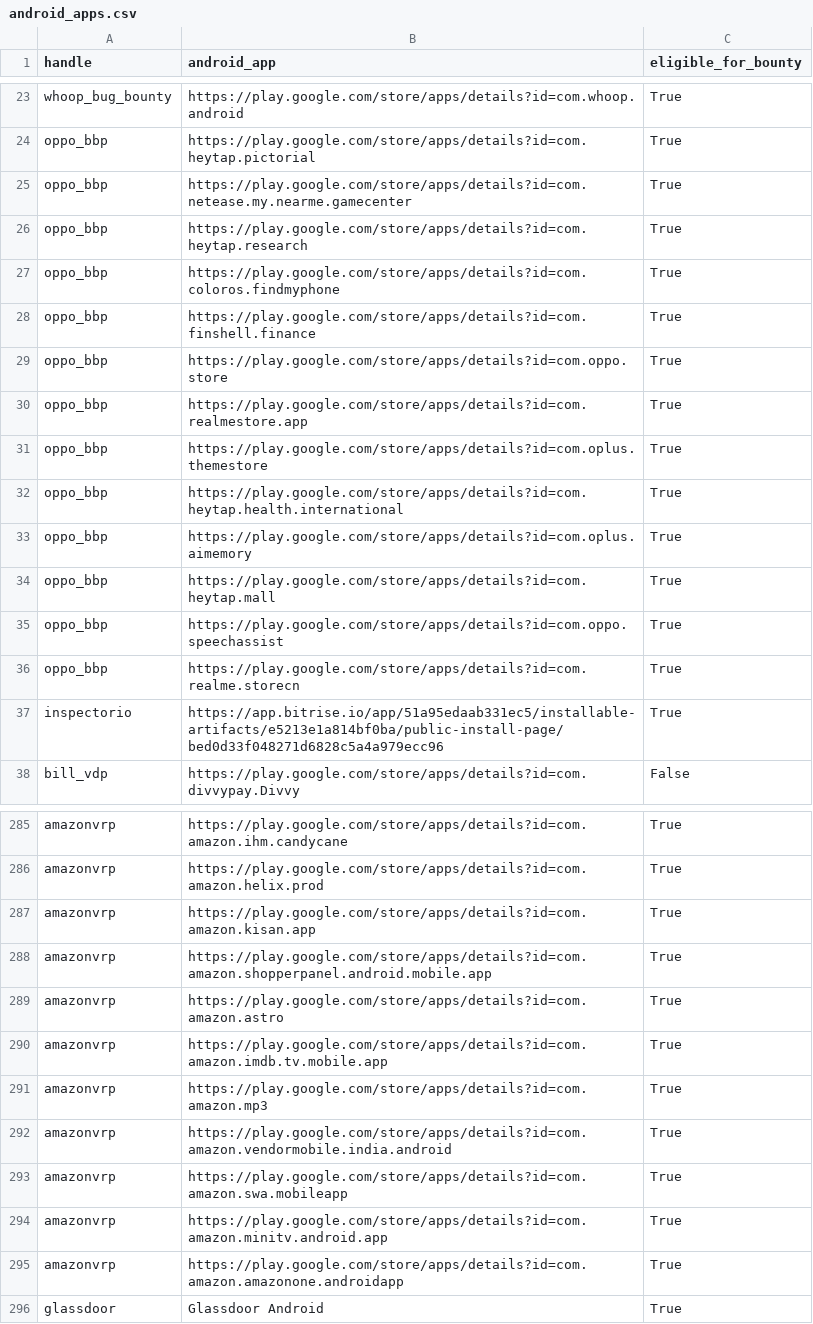
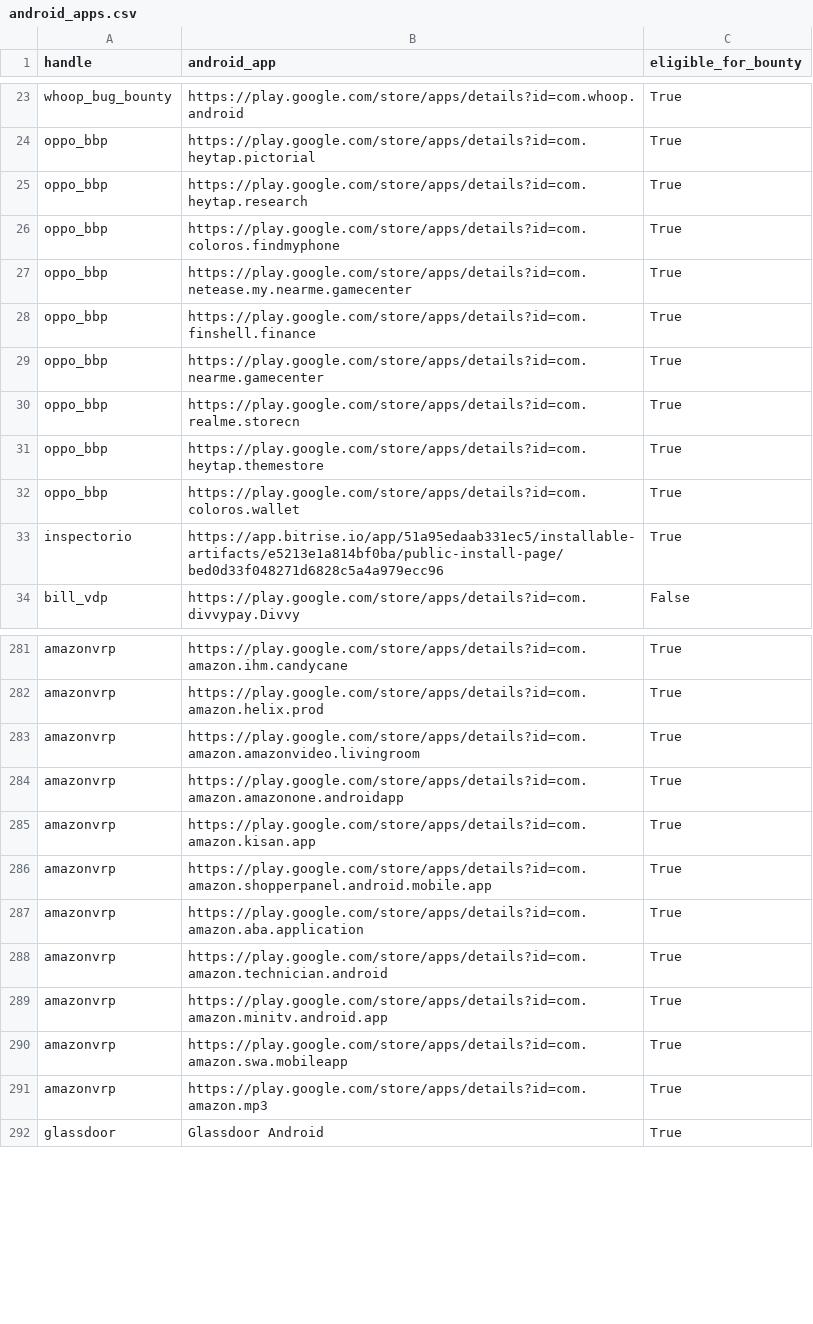
Before and after one commit to SecShiv/h1androidapp_scope, a CSV file: android_apps.csv, drawn as a sheet; only a part is shown, gaps mark what is left out; the diff covers the shown part only.

```diff
--- a/android_apps.csv
+++ b/android_apps.csv
@@ -24,14 +24,10 @@ whoop_bug_bounty,https://play.google.com/store/apps/details?id=com.whoop.android
 oppo_bbp,https://play.google.com/store/apps/details?id=com.heytap.pictorial,True
-oppo_bbp,https://play.google.com/store/apps/details?id=com.netease.my.nearme.gamecenter,True
 oppo_bbp,https://play.google.com/store/apps/details?id=com.heytap.research,True
 oppo_bbp,https://play.google.com/store/apps/details?id=com.coloros.findmyphone,True
+oppo_bbp,https://play.google.com/store/apps/details?id=com.netease.my.nearme.gamecenter,True
 oppo_bbp,https://play.google.com/store/apps/details?id=com.finshell.finance,True
-oppo_bbp,https://play.google.com/store/apps/details?id=com.oppo.store,True
-oppo_bbp,https://play.google.com/store/apps/details?id=com.realmestore.app,True
-oppo_bbp,https://play.google.com/store/apps/details?id=com.oplus.themestore,True
-oppo_bbp,https://play.google.com/store/apps/details?id=com.heytap.health.international,True
-oppo_bbp,https://play.google.com/store/apps/details?id=com.oplus.aimemory,True
-oppo_bbp,https://play.google.com/store/apps/details?id=com.heytap.mall,True
-oppo_bbp,https://play.google.com/store/apps/details?id=com.oppo.speechassist,True
+oppo_bbp,https://play.google.com/store/apps/details?id=com.nearme.gamecenter,True
 oppo_bbp,https://play.google.com/store/apps/details?id=com.realme.storecn,True
+oppo_bbp,https://play.google.com/store/apps/details?id=com.heytap.themestore,True
+oppo_bbp,https://play.google.com/store/apps/details?id=com.coloros.wallet,True
 inspectorio,https://app.bitrise.io/app/51a95edaab331ec5/installable-artifacts/e5213e1a814bf0ba/public-install-page/bed0d33f048271d6828c5a4a979ecc96,True
@@ -286,11 +282,11 @@ amazonvrp,https://play.google.com/store/apps/details?id=com.amazon.ihm.candycane
 amazonvrp,https://play.google.com/store/apps/details?id=com.amazon.helix.prod,True
+amazonvrp,https://play.google.com/store/apps/details?id=com.amazon.amazonvideo.livingroom,True
+amazonvrp,https://play.google.com/store/apps/details?id=com.amazon.amazonone.androidapp,True
 amazonvrp,https://play.google.com/store/apps/details?id=com.amazon.kisan.app,True
 amazonvrp,https://play.google.com/store/apps/details?id=com.amazon.shopperpanel.android.mobile.app,True
-amazonvrp,https://play.google.com/store/apps/details?id=com.amazon.astro,True
-amazonvrp,https://play.google.com/store/apps/details?id=com.amazon.imdb.tv.mobile.app,True
+amazonvrp,https://play.google.com/store/apps/details?id=com.amazon.aba.application,True
+amazonvrp,https://play.google.com/store/apps/details?id=com.amazon.technician.android,True
+amazonvrp,https://play.google.com/store/apps/details?id=com.amazon.minitv.android.app,True
+amazonvrp,https://play.google.com/store/apps/details?id=com.amazon.swa.mobileapp,True
 amazonvrp,https://play.google.com/store/apps/details?id=com.amazon.mp3,True
-amazonvrp,https://play.google.com/store/apps/details?id=com.amazon.vendormobile.india.android,True
-amazonvrp,https://play.google.com/store/apps/details?id=com.amazon.swa.mobileapp,True
-amazonvrp,https://play.google.com/store/apps/details?id=com.amazon.minitv.android.app,True
-amazonvrp,https://play.google.com/store/apps/details?id=com.amazon.amazonone.androidapp,True
 glassdoor,Glassdoor Android,True
```
Also changed, not shown: 1 added row, 1 removed row and 23 moved rows elsewhere in this file, 3 other files.
